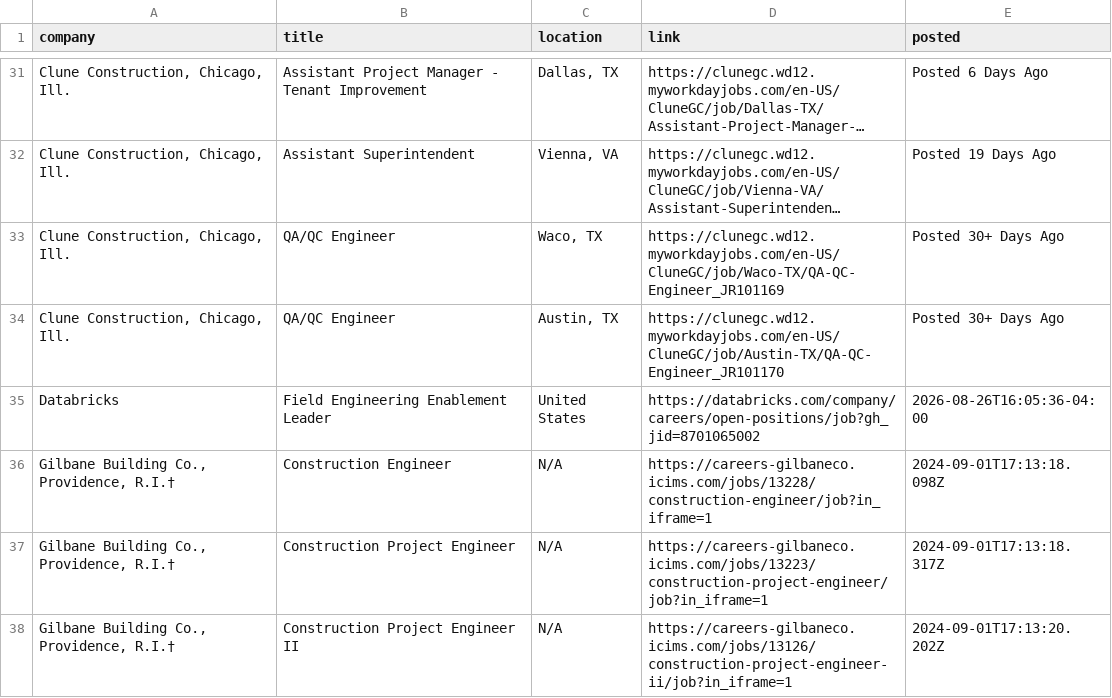
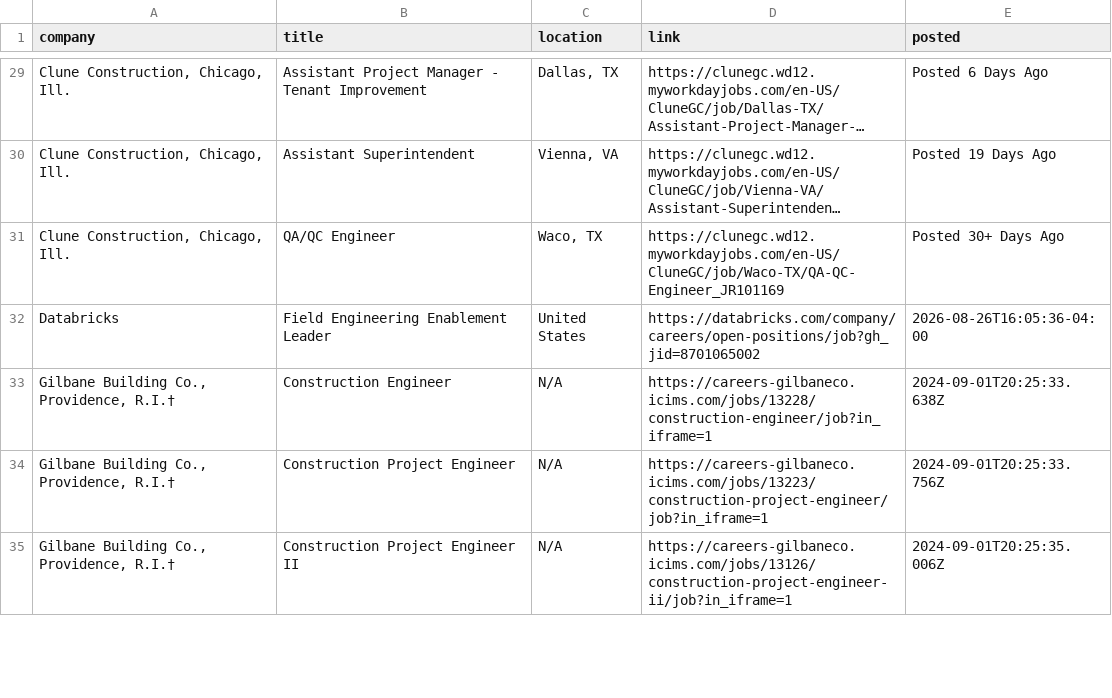
Before and after one commit to harsha271199/jp, a CSV file: current_jobs.csv, drawn as a sheet; only a part is shown, gaps mark what is left out; long unchanged cells end in …; removed rows and columns are numbered as before the commit, all else as after; the diff covers the shown part only; the diff names each change by its address in the sheet, - before the commit and + after, or states it on an @@ line.

```diff
--- a/current_jobs.csv
+++ b/current_jobs.csv
-row 34: Clune Construction, Chicago, Ill. | QA/QC Engineer | Austin, TX | https://clunegc.wd12.myworkdayjobs.com/en-US/CluneGC/job/Austin-TX/QA-QC-Engineer_JR101170 | Posted 30+ Days Ago
-E33 (posted): 2024-09-01T17:13:18.098Z
+E33 (posted): 2024-09-01T20:25:33.638Z
-E34 (posted): 2024-09-01T17:13:18.317Z
+E34 (posted): 2024-09-01T20:25:33.756Z
-E35 (posted): 2024-09-01T17:13:20.202Z
+E35 (posted): 2024-09-01T20:25:35.006Z
```
Also changed, not shown: 6 added rows, 6 removed rows and 4 edited cells elsewhere in this file, new_jobs.csv, seen_links.csv, 3 other files.
